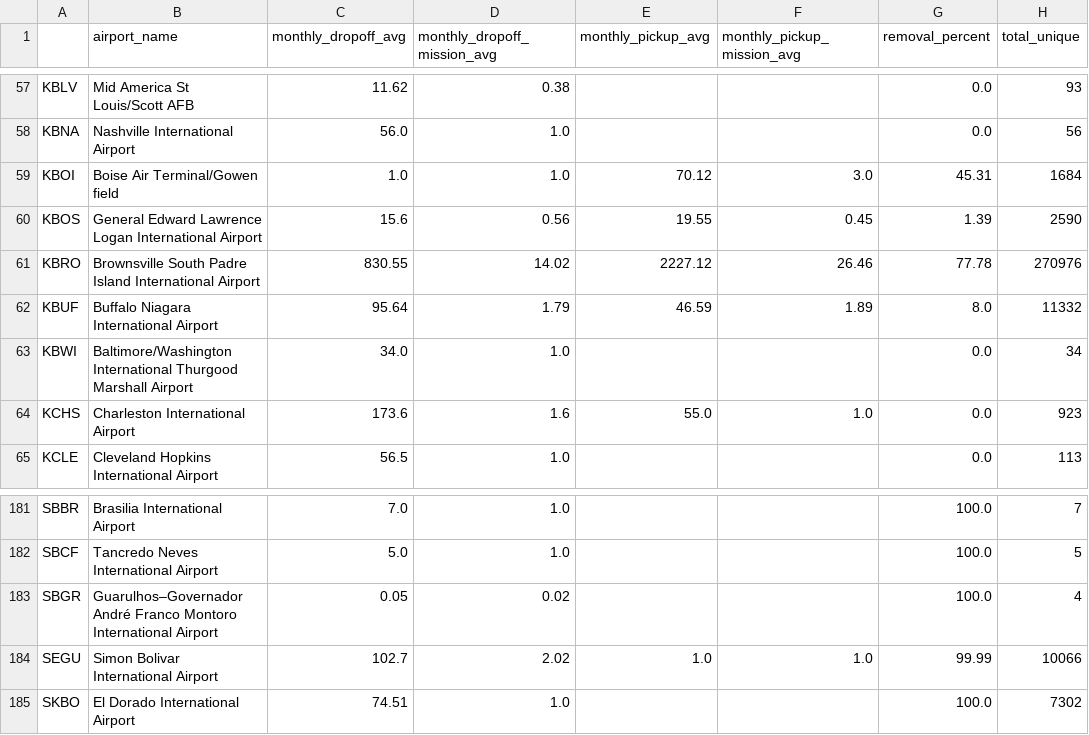
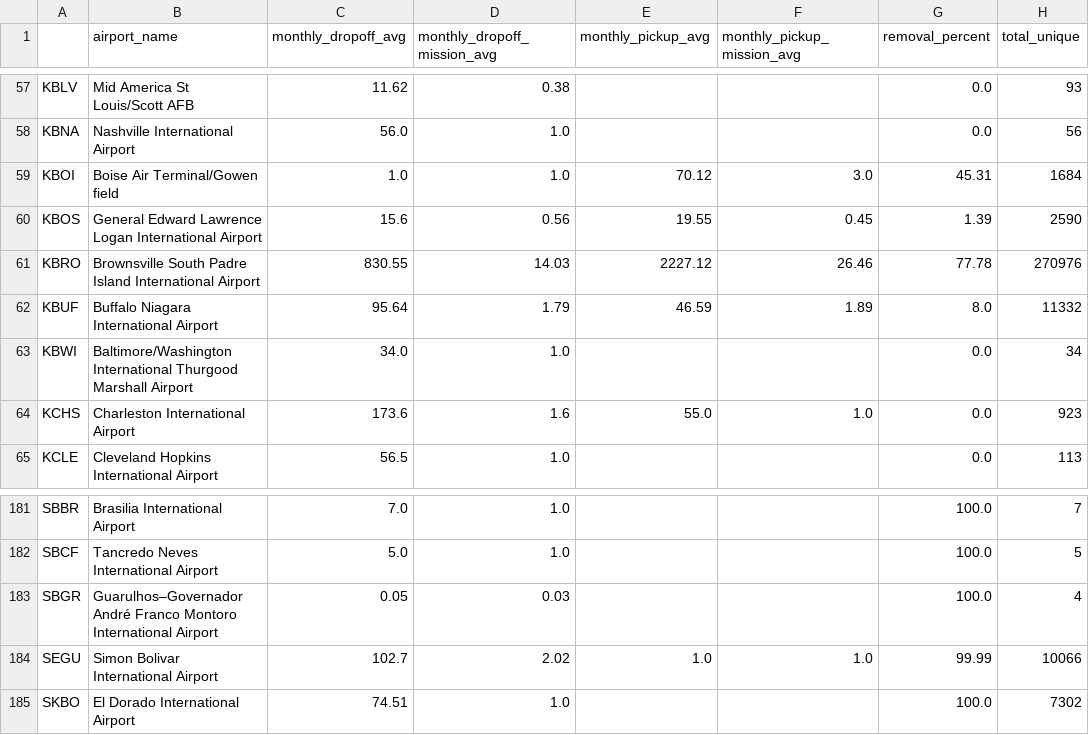
Before and after one commit to UWCHR/ice-air, a CSV file: analyze/output/all_airport_vars.csv, drawn as a sheet; only a part is shown, gaps mark what is left out; the diff names each change by its address in the sheet, - before the commit and + after, or states it on an @@ line.

Commit message:
Temp outputs

```diff
--- a/analyze/output/all_airport_vars.csv
+++ b/analyze/output/all_airport_vars.csv
-D61 (monthly_dropoff_mission_avg): 14.02
+D61 (monthly_dropoff_mission_avg): 14.03
-D183 (monthly_dropoff_mission_avg): 0.02
+D183 (monthly_dropoff_mission_avg): 0.03
```
Also changed, not shown: 9 other files.
